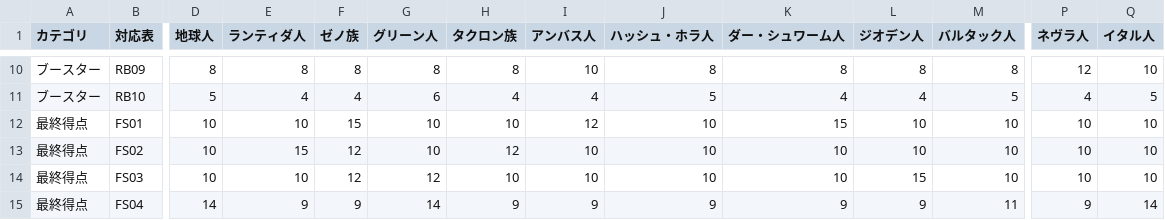
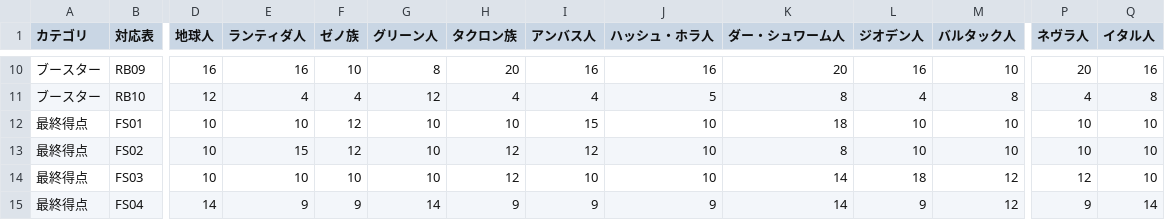
Before and after one commit to kamishirobdg/GaiaProjectMapSearch, a CSV file: data/weights/tile_weights_base.csv, drawn as a sheet; only a part is shown, gaps mark what is left out; the diff covers the shown part only; the diff names each change by its address in the sheet, - before the commit and + after, or states it on an @@ line.

```diff
--- a/data/weights/tile_weights_base.csv
+++ b/data/weights/tile_weights_base.csv
-D10 (地球人): 8
+D10 (地球人): 16
-E10 (ランティダ人): 8
+E10 (ランティダ人): 16
-F10 (ゼノ族): 8
+F10 (ゼノ族): 10
-H10 (タクロン族): 8
+H10 (タクロン族): 20
-I10 (アンバス人): 10
+I10 (アンバス人): 16
-J10 (ハッシュ・ホラ人): 8
+J10 (ハッシュ・ホラ人): 16
-K10 (ダー・シュワーム人): 8
+K10 (ダー・シュワーム人): 20
-L10 (ジオデン人): 8
+L10 (ジオデン人): 16
-M10 (バルタック人): 8
+M10 (バルタック人): 10
-P10 (ネヴラ人): 12
+P10 (ネヴラ人): 20
-Q10 (イタル人): 10
+Q10 (イタル人): 16
-D11 (地球人): 5
+D11 (地球人): 12
-G11 (グリーン人): 6
+G11 (グリーン人): 12
-K11 (ダー・シュワーム人): 4
+K11 (ダー・シュワーム人): 8
-M11 (バルタック人): 5
+M11 (バルタック人): 8
-Q11 (イタル人): 5
+Q11 (イタル人): 8
-F12 (ゼノ族): 15
+F12 (ゼノ族): 12
-I12 (アンバス人): 12
+I12 (アンバス人): 15
-K12 (ダー・シュワーム人): 15
+K12 (ダー・シュワーム人): 18
-I13 (アンバス人): 10
+I13 (アンバス人): 12
-K13 (ダー・シュワーム人): 10
+K13 (ダー・シュワーム人): 8
-F14 (ゼノ族): 12
+F14 (ゼノ族): 10
-G14 (グリーン人): 12
+G14 (グリーン人): 10
-H14 (タクロン族): 10
+H14 (タクロン族): 12
-K14 (ダー・シュワーム人): 10
+K14 (ダー・シュワーム人): 14
-L14 (ジオデン人): 15
+L14 (ジオデン人): 18
-M14 (バルタック人): 10
+M14 (バルタック人): 12
-P14 (ネヴラ人): 10
+P14 (ネヴラ人): 12
-K15 (ダー・シュワーム人): 9
+K15 (ダー・シュワーム人): 14
-M15 (バルタック人): 11
+M15 (バルタック人): 12
```
Also changed, not shown: 80 edited cells elsewhere in this file, data/weights/advanced_tech_base.csv, data/weights/advanced_tech_lf.csv, 11 other files.
